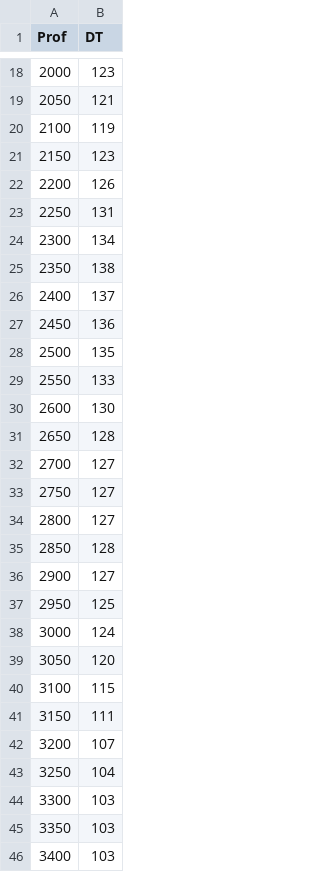
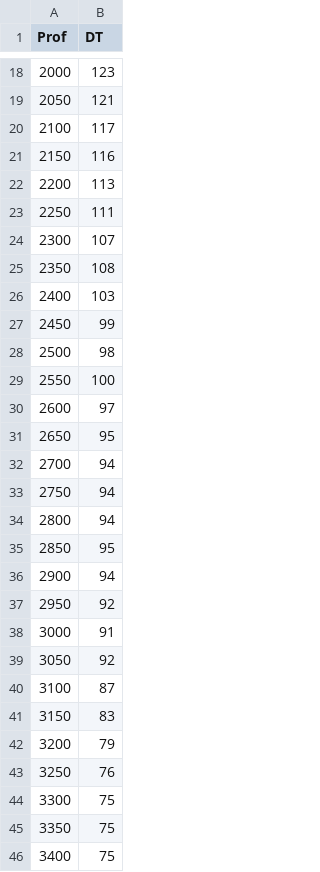
Before and after one commit to danielbettu/datasets, a CSV file: DADOS_9_MM.csv, drawn as a sheet; only a part is shown, gaps mark what is left out; the diff covers the shown part only.

Commit message:
Add files via upload

```diff
--- a/DADOS_9_MM.csv
+++ b/DADOS_9_MM.csv
@@ -19,28 +19,28 @@ Prof	DT
 2050	121
-2100	119
-2150	123
-2200	126
-2250	131
-2300	134
-2350	138
-2400	137
-2450	136
-2500	135
-2550	133
-2600	130
-2650	128
-2700	127
-2750	127
-2800	127
-2850	128
-2900	127
-2950	125
-3000	124
-3050	120
-3100	115
-3150	111
-3200	107
-3250	104
-3300	103
-3350	103
-3400	103
+2100	117
+2150	116
+2200	113
+2250	111
+2300	107
+2350	108
+2400	103
+2450	99
+2500	98
+2550	100
+2600	97
+2650	95
+2700	94
+2750	94
+2800	94
+2850	95
+2900	94
+2950	92
+3000	91
+3050	92
+3100	87
+3150	83
+3200	79
+3250	76
+3300	75
+3350	75
+3400	75
```
Also changed, not shown: 22 edited cells elsewhere in this file.
